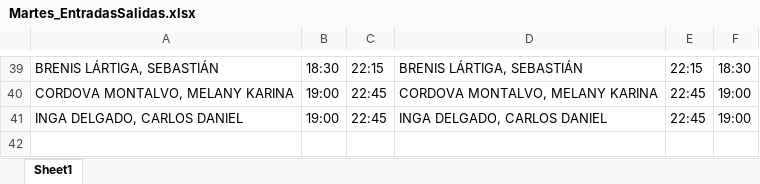
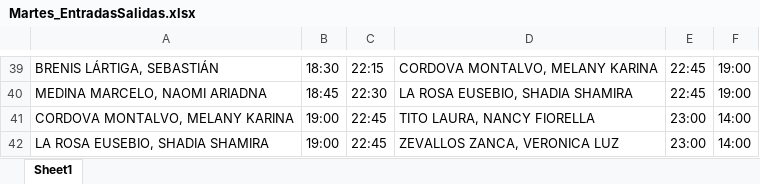
Before and after one commit to xXThiago34Xx/EntradasSalidas, an Excel workbook: Exportados/Martes_EntradasSalidas.xlsx, sheet Sheet1, drawn as a sheet; only a part is shown, gaps mark what is left out; values as stored, in another font and other column widths than the file's, no borders; addresses are those after the commit; the diff covers the shown part only; the diff names each change by its address in the sheet, - before the commit and + after, or states it on an @@ line.

```diff
--- a/Exportados/Martes_EntradasSalidas.xlsx (sheet Sheet1)
+++ b/Exportados/Martes_EntradasSalidas.xlsx (sheet Sheet1)
-D39: BRENIS LÁRTIGA, SEBASTIÁN
+D39: CORDOVA MONTALVO, MELANY KARINA
-E39: 22:15
+E39: 22:45
-F39: 18:30
+F39: 19:00
+row 40: MEDINA MARCELO, NAOMI ARIADNA | 18:45 | 22:30 | LA ROSA EUSEBIO, SHADIA SHAMIRA | 22:45 | 19:00
-D41: CORDOVA MONTALVO, MELANY KARINA
+D41: TITO LAURA, NANCY FIORELLA
-E41:E42: 22:45
+E41:E42: 23:00
-F41:F42: 19:00
+F41:F42: 14:00
-A42: INGA DELGADO, CARLOS DANIEL
+A42: LA ROSA EUSEBIO, SHADIA SHAMIRA
-D42: INGA DELGADO, CARLOS DANIEL
+D42: ZEVALLOS ZANCA, VERONICA LUZ
```
Also changed, not shown: 15 added rows, 15 removed rows and 69 edited cells elsewhere in this sheet, Exportados/Domingo_EntradasSalidas.xlsx, Exportados/Jueves_EntradasSalidas.xlsx, 5 other files.
